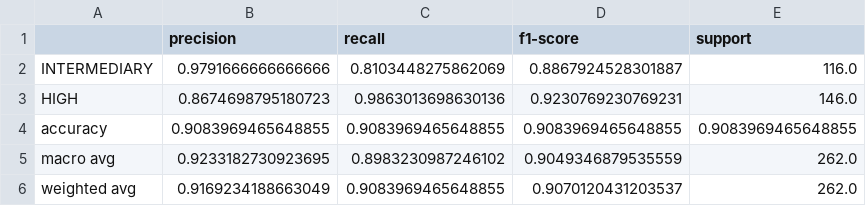
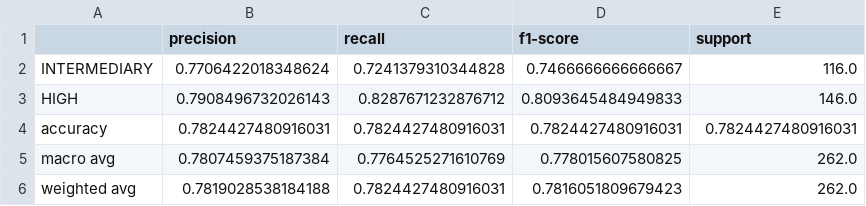
Before and after one commit to ushamadival-2006/CVD-2, a CSV file: data/processed/classification_report.csv, drawn as a sheet.

```diff
--- a/data/processed/classification_report.csv
+++ b/data/processed/classification_report.csv
@@ -1,6 +1,6 @@
 ,precision,recall,f1-score,support
-INTERMEDIARY,0.9791666666666666,0.8103448275862069,0.8867924528301887,116.0
-HIGH,0.8674698795180723,0.9863013698630136,0.9230769230769231,146.0
-accuracy,0.9083969465648855,0.9083969465648855,0.9083969465648855,0.9083969465648855
-macro avg,0.9233182730923695,0.8983230987246102,0.9049346879535559,262.0
-weighted avg,0.9169234188663049,0.9083969465648855,0.9070120431203537,262.0
+INTERMEDIARY,0.7706422018348624,0.7241379310344828,0.7466666666666667,116.0
+HIGH,0.7908496732026143,0.8287671232876712,0.8093645484949833,146.0
+accuracy,0.7824427480916031,0.7824427480916031,0.7824427480916031,0.7824427480916031
+macro avg,0.7807459375187384,0.7764525271610769,0.778015607580825,262.0
+weighted avg,0.7819028538184188,0.7824427480916031,0.7816051809679423,262.0
```
Also changed, not shown: data/processed/feature_importance.csv, 11 other files.
